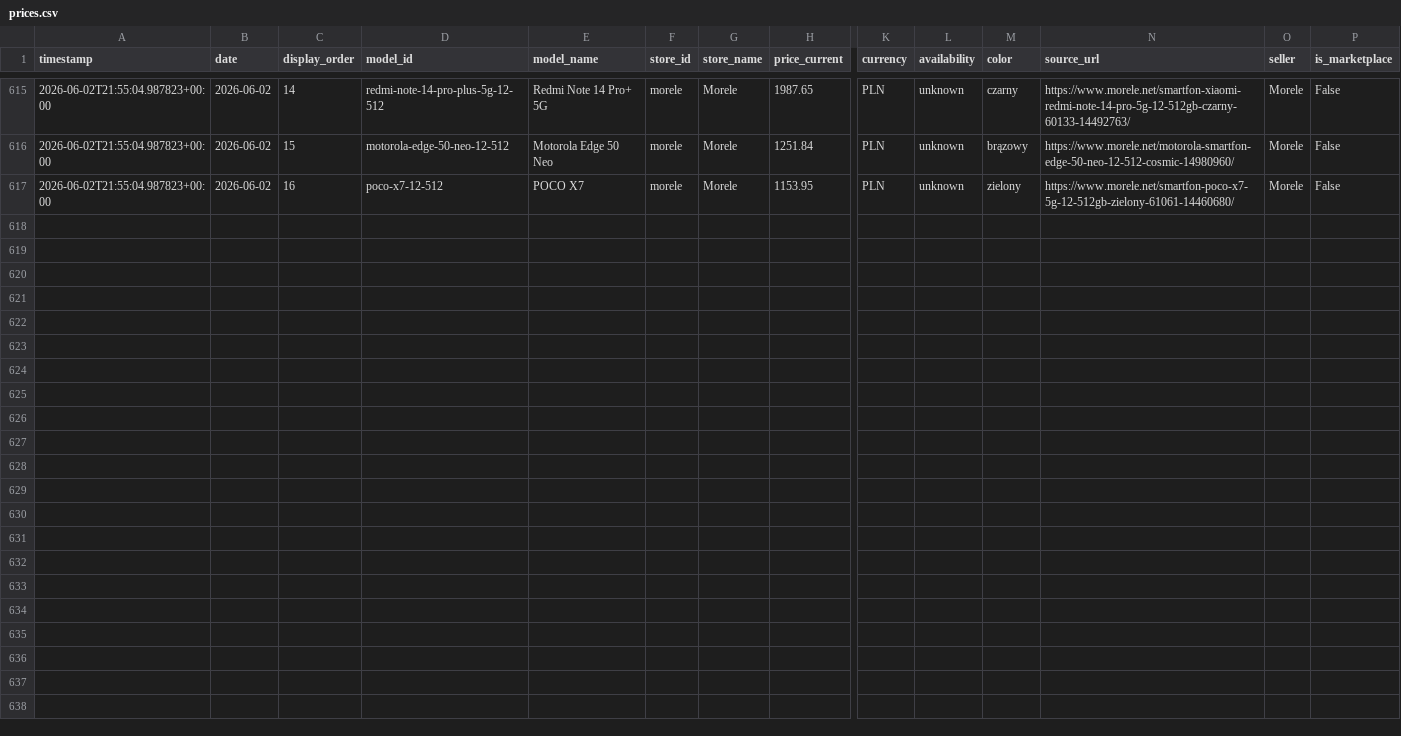
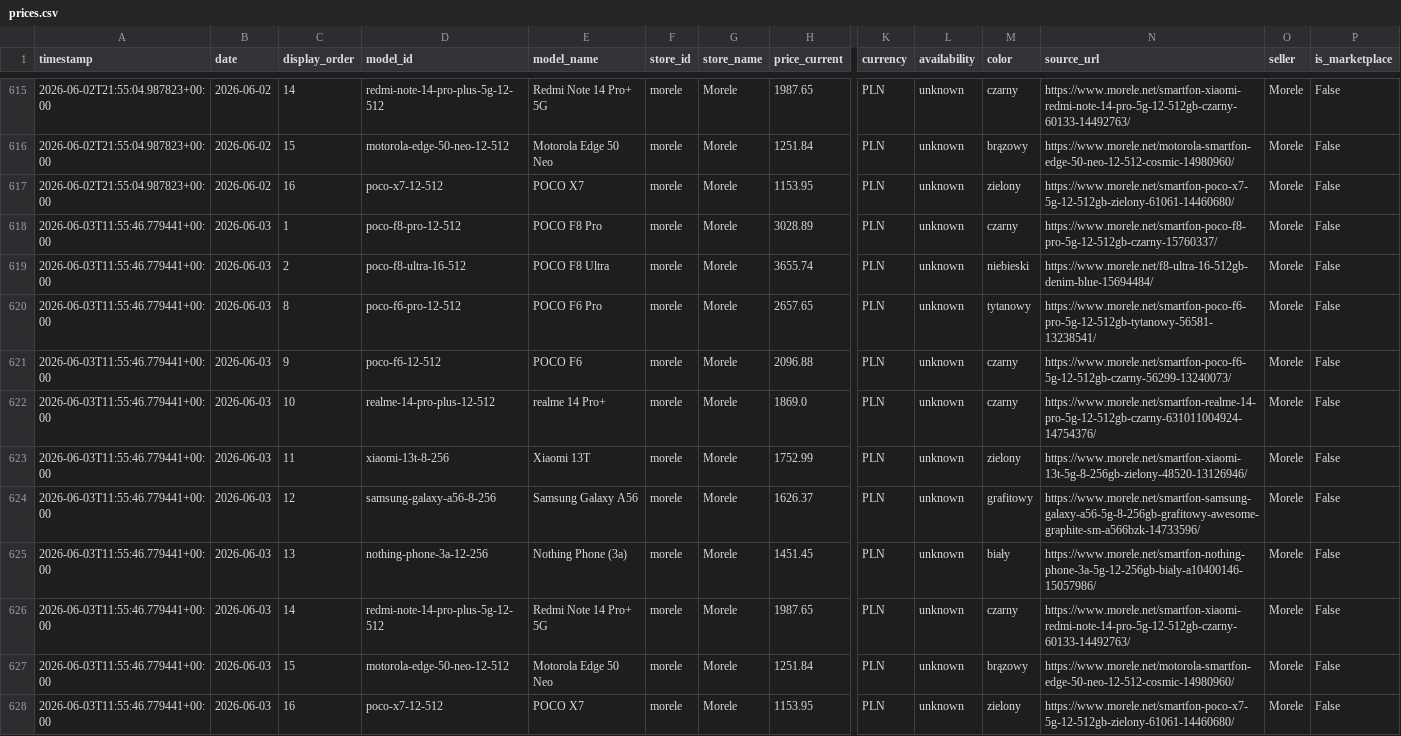
Before and after one commit to CuteLittleGoat/Ceny, a CSV file: data/prices.csv, drawn as a sheet; only a part is shown, gaps mark what is left out; rows hold the shown columns only; the diff names each change by its address in the sheet, - before the commit and + after, or states it on an @@ line.

```diff
--- a/data/prices.csv
+++ b/data/prices.csv
+row 618: 2026-06-03T11:55:46.779441+00:00 | 2026-06-03 | 1 | poco-f8-pro-12-512 | POCO F8 Pro | morele | Morele | 3028.89 | PLN | unknown | czarny | https://www.morele.net/smartfon-poco-f8-pro-5g-12-512gb-czarny-15760337/ | Morele | False
+row 619: 2026-06-03T11:55:46.779441+00:00 | 2026-06-03 | 2 | poco-f8-ultra-16-512 | POCO F8 Ultra | morele | Morele | 3655.74 | PLN | unknown | niebieski | https://www.morele.net/f8-ultra-16-512gb-denim-blue-15694484/ | Morele | False
+row 620: 2026-06-03T11:55:46.779441+00:00 | 2026-06-03 | 8 | poco-f6-pro-12-512 | POCO F6 Pro | morele | Morele | 2657.65 | PLN | unknown | tytanowy | https://www.morele.net/smartfon-poco-f6-pro-5g-12-512gb-tytanowy-56581-13238541/ | Morele | False
+row 621: 2026-06-03T11:55:46.779441+00:00 | 2026-06-03 | 9 | poco-f6-12-512 | POCO F6 | morele | Morele | 2096.88 | PLN | unknown | czarny | https://www.morele.net/smartfon-poco-f6-5g-12-512gb-czarny-56299-13240073/ | Morele | False
+row 622: 2026-06-03T11:55:46.779441+00:00 | 2026-06-03 | 10 | realme-14-pro-plus-12-512 | realme 14 Pro+ | morele | Morele | 1869.0 | PLN | unknown | czarny | https://www.morele.net/smartfon-realme-14-pro-5g-12-512gb-czarny-631011004924-14754376/ | Morele | False
+row 623: 2026-06-03T11:55:46.779441+00:00 | 2026-06-03 | 11 | xiaomi-13t-8-256 | Xiaomi 13T | morele | Morele | 1752.99 | PLN | unknown | zielony | https://www.morele.net/smartfon-xiaomi-13t-5g-8-256gb-zielony-48520-13126946/ | Morele | False
+row 624: 2026-06-03T11:55:46.779441+00:00 | 2026-06-03 | 12 | samsung-galaxy-a56-8-256 | Samsung Galaxy A56 | morele | Morele | 1626.37 | PLN | unknown | grafitowy | https://www.morele.net/smartfon-samsung-galaxy-a56-5g-8-256gb-grafitowy-awesome-graphite-sm-a566bzk-14733596/ | Morele | False
+row 625: 2026-06-03T11:55:46.779441+00:00 | 2026-06-03 | 13 | nothing-phone-3a-12-256 | Nothing Phone (3a) | morele | Morele | 1451.45 | PLN | unknown | biały | https://www.morele.net/smartfon-nothing-phone-3a-5g-12-256gb-bialy-a10400146-15057986/ | Morele | False
+row 626: 2026-06-03T11:55:46.779441+00:00 | 2026-06-03 | 14 | redmi-note-14-pro-plus-5g-12-512 | Redmi Note 14 Pro+ 5G | morele | Morele | 1987.65 | PLN | unknown | czarny | https://www.morele.net/smartfon-xiaomi-redmi-note-14-pro-5g-12-512gb-czarny-60133-14492763/ | Morele | False
+row 627: 2026-06-03T11:55:46.779441+00:00 | 2026-06-03 | 15 | motorola-edge-50-neo-12-512 | Motorola Edge 50 Neo | morele | Morele | 1251.84 | PLN | unknown | brązowy | https://www.morele.net/motorola-smartfon-edge-50-neo-12-512-cosmic-14980960/ | Morele | False
+row 628: 2026-06-03T11:55:46.779441+00:00 | 2026-06-03 | 16 | poco-x7-12-512 | POCO X7 | morele | Morele | 1153.95 | PLN | unknown | zielony | https://www.morele.net/smartfon-poco-x7-5g-12-512gb-zielony-61061-14460680/ | Morele | False
```
Also changed, not shown: 3 other files.
